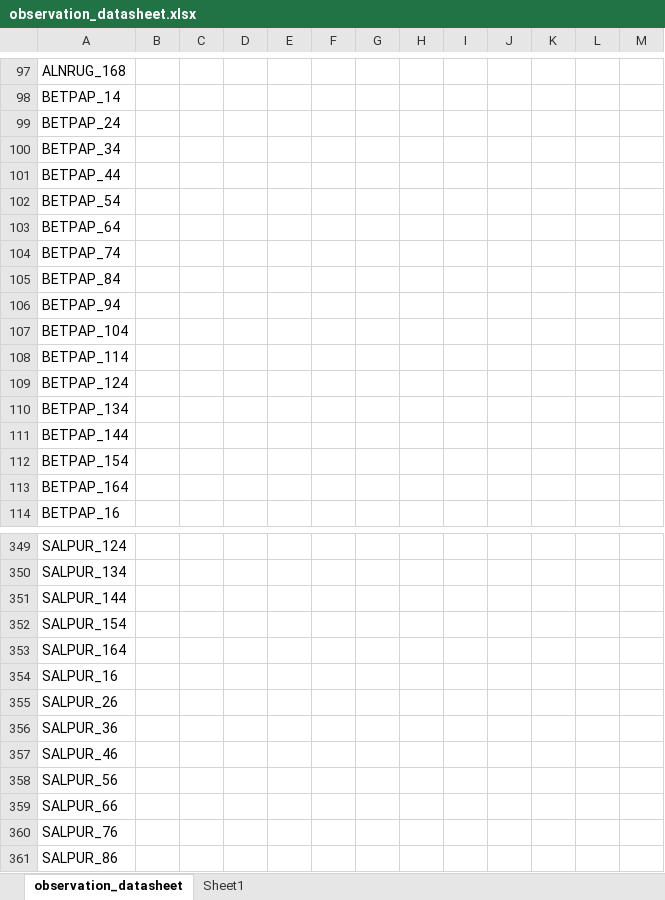
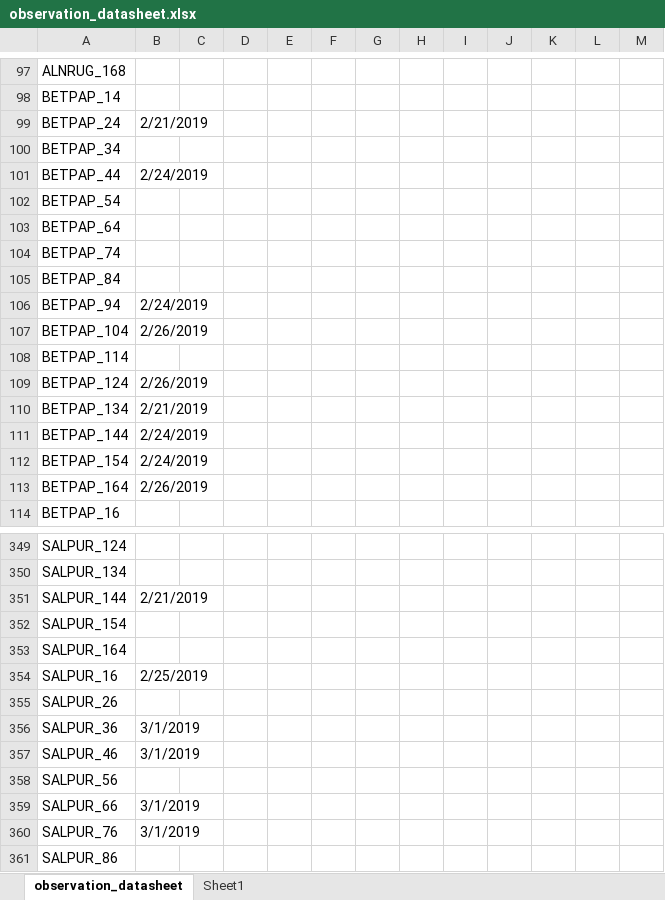
Before and after one commit to cchambe12/chillfreeze, an Excel workbook: data/observation_datasheet.xlsx, sheet observation_datasheet, drawn as a sheet; only a part is shown, gaps mark what is left out; values as stored, in another font and other column widths than the file's, no cell formats; the diff covers the shown part only; the diff names each change by its address in the sheet, - before the commit and + after, or states it on an @@ line.

```diff
--- a/data/observation_datasheet.xlsx (sheet observation_datasheet)
+++ b/data/observation_datasheet.xlsx (sheet observation_datasheet)
-B99: (empty)
+B99: 2/21/2019
-B101: (empty)
+B101: 2/24/2019
-B106: (empty)
+B106: 2/24/2019
-B107: (empty)
+B107: 2/26/2019
-B109: (empty)
+B109: 2/26/2019
-B110: (empty)
+B110: 2/21/2019
-B111:B112: (empty)
+B111:B112: 2/24/2019
-B113: (empty)
+B113: 2/26/2019
-B351: (empty)
+B351: 2/21/2019
-B354: (empty)
+B354: 2/25/2019
-B356:B357: (empty)
+B356:B357: 3/1/2019
-B359:B360: (empty)
+B359:B360: 3/1/2019
```
Also changed, not shown: 29 edited cells elsewhere in this sheet, sheet Sheet1, cell formats, 2 other files.
